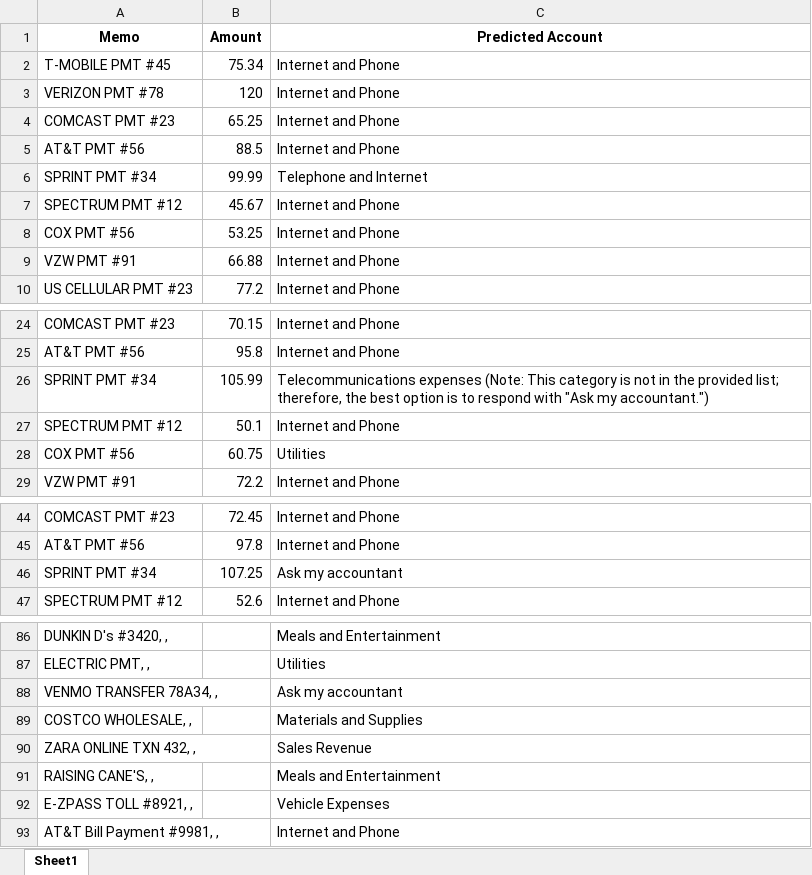
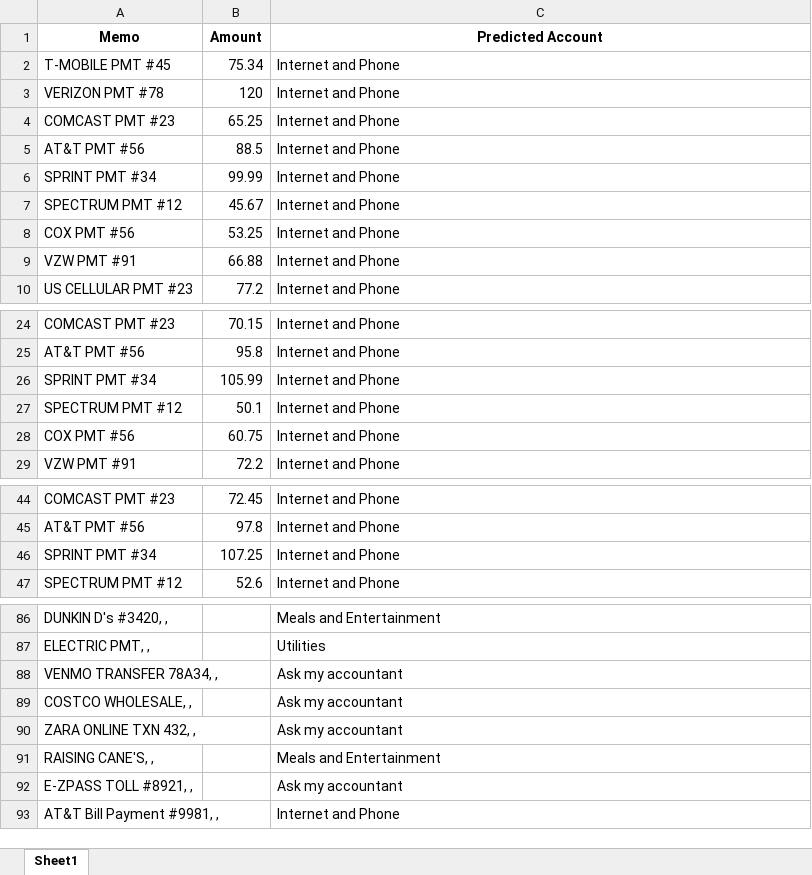
Before and after one commit to AndreGrigorian/Book_keeper_AI, an Excel workbook: book_keep_AI/updated_csv.xlsx, sheet Sheet1, drawn as a sheet; only a part is shown, gaps mark what is left out; values as stored, in another font and other column widths than the file's, no borders; the diff covers the shown part only; the diff names each change by its address in the sheet, - before the commit and + after, or states it on an @@ line.

```diff
--- a/book_keep_AI/updated_csv.xlsx (sheet Sheet1)
+++ b/book_keep_AI/updated_csv.xlsx (sheet Sheet1)
-C6 (Predicted Account): Telephone and Internet
+C6 (Predicted Account): Internet and Phone
-C26 (Predicted Account): Telecommunications expenses (Note: This category is not in the provided list; therefore, the best option is to respond with "Ask my accountant.")
+C26 (Predicted Account): Internet and Phone
-C28 (Predicted Account): Utilities
+C28 (Predicted Account): Internet and Phone
-C46 (Predicted Account): Ask my accountant
+C46 (Predicted Account): Internet and Phone
-C89 (Predicted Account): Materials and Supplies
+C89 (Predicted Account): Ask my accountant
-C90 (Predicted Account): Sales Revenue
+C90 (Predicted Account): Ask my accountant
-C92 (Predicted Account): Vehicle Expenses
+C92 (Predicted Account): Ask my accountant
```
Also changed, not shown: 11 edited cells elsewhere in this sheet, 3 other files.
